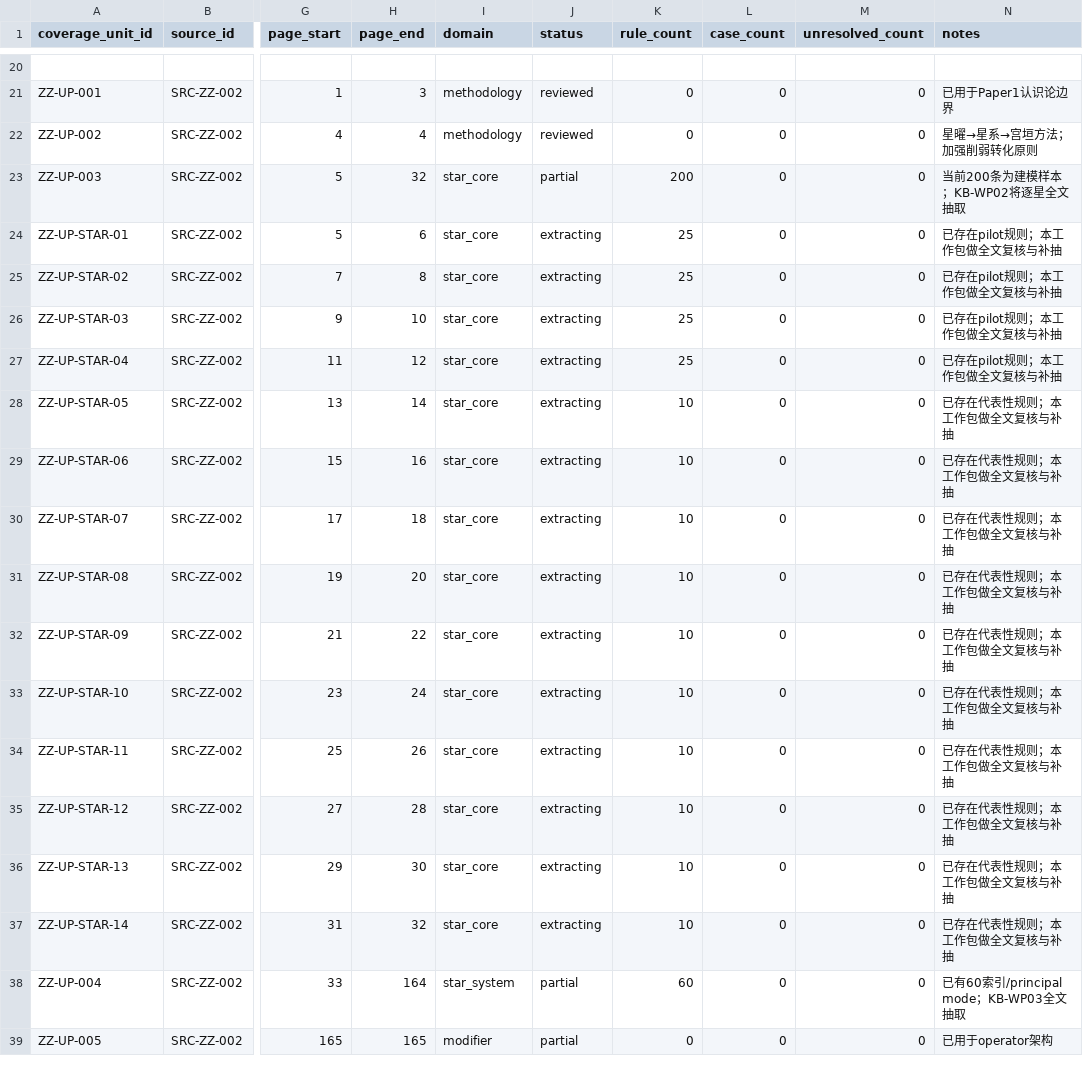
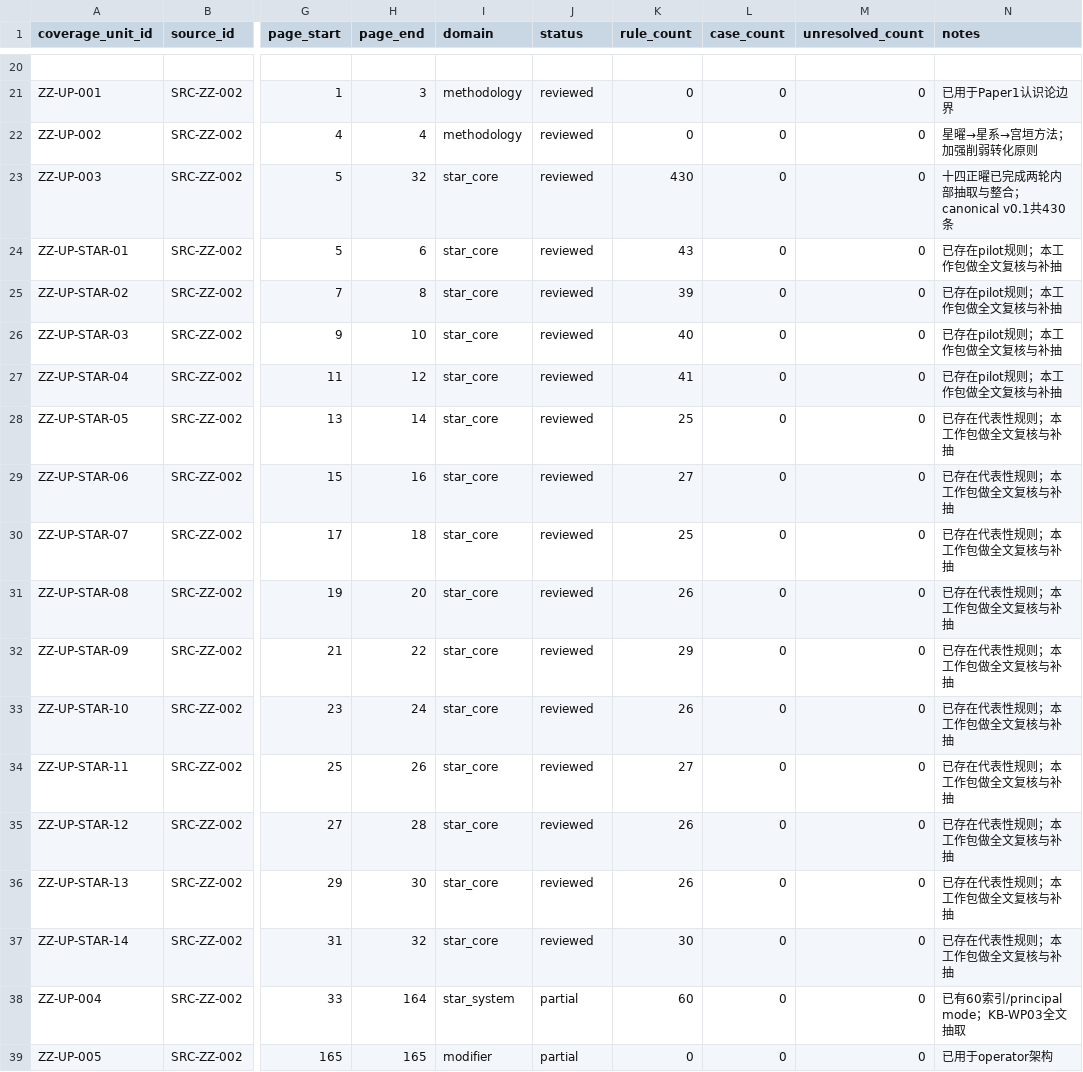
Before and after one commit to 15937-ass/ziwei-state-space, a CSV file: knowledge/coverage_matrix.csv, drawn as a sheet; only a part is shown, gaps mark what is left out; the diff names each change by its address in the sheet, - before the commit and + after, or states it on an @@ line.

Commit message:
KB-WP02: mark fourteen-star units reviewed with canonical rule counts

```diff
--- a/knowledge/coverage_matrix.csv
+++ b/knowledge/coverage_matrix.csv
-J23 (status): partial
+J23 (status): reviewed
-K23 (rule_count): 200
+K23 (rule_count): 430
-N23 (notes): 当前200条为建模样本；KB-WP02将逐星全文抽取
+N23 (notes): 十四正曜已完成两轮内部抽取与整合；canonical v0.1共430条
-J24:J37 (status): extracting
+J24:J37 (status): reviewed
-K24 (rule_count): 25
+K24 (rule_count): 43
-K25 (rule_count): 25
+K25 (rule_count): 39
-K26 (rule_count): 25
+K26 (rule_count): 40
-K27 (rule_count): 25
+K27 (rule_count): 41
-K28 (rule_count): 10
+K28 (rule_count): 25
-K29 (rule_count): 10
+K29 (rule_count): 27
-K30 (rule_count): 10
+K30 (rule_count): 25
-K31 (rule_count): 10
+K31 (rule_count): 26
-K32 (rule_count): 10
+K32 (rule_count): 29
-K33 (rule_count): 10
+K33 (rule_count): 26
-K34 (rule_count): 10
+K34 (rule_count): 27
-K35:K36 (rule_count): 10
+K35:K36 (rule_count): 26
-K37 (rule_count): 10
+K37 (rule_count): 30
```
